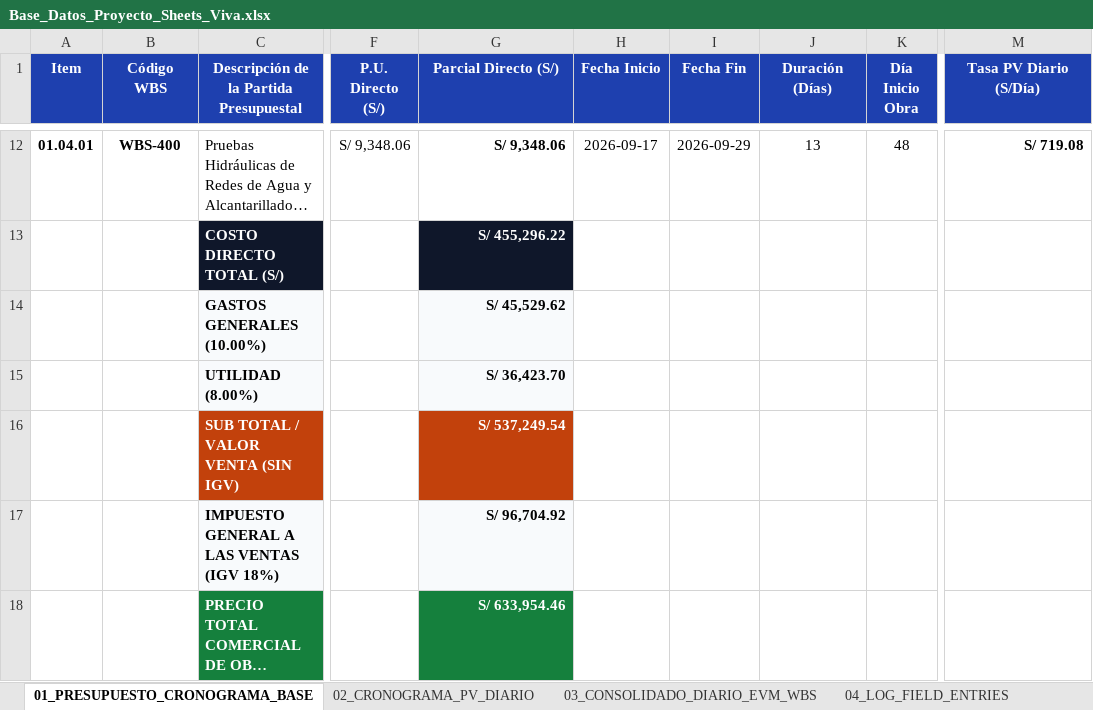
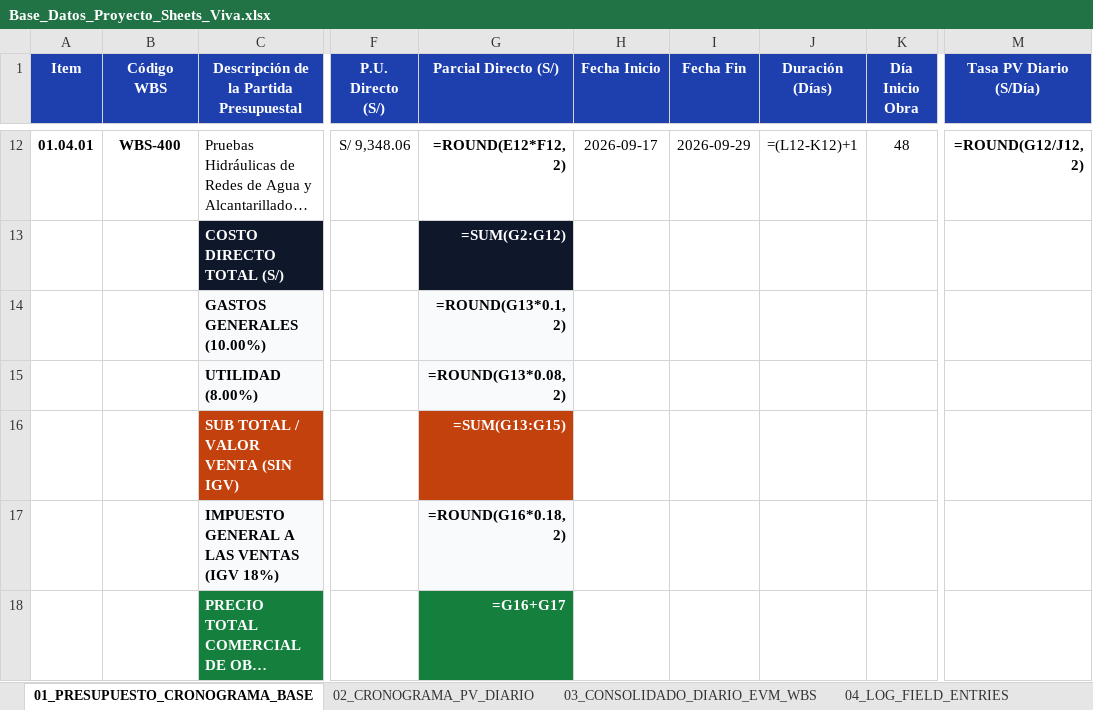
Before and after one commit to aureliosrios/ReporteSmart, an Excel workbook: Base_Datos_Proyecto_Sheets_Viva.xlsx, sheet 01_PRESUPUESTO_CRONOGRAMA_BASE, drawn as a sheet; only a part is shown, gaps mark what is left out; long unchanged cells end in …; values as stored, in another font and other column widths than the file's, no borders; formulas without a stored value are shown as written; the diff covers the shown part only; the diff names each change by its address in the sheet, - before the commit and + after, or states it on an @@ line.

```diff
--- a/Base_Datos_Proyecto_Sheets_Viva.xlsx (sheet 01_PRESUPUESTO_CRONOGRAMA_BASE)
+++ b/Base_Datos_Proyecto_Sheets_Viva.xlsx (sheet 01_PRESUPUESTO_CRONOGRAMA_BASE)
-G12 (Parcial Directo (S/)): S/ 9,348.06
+G12 (Parcial Directo (S/)): =ROUND(E12*F12, 2)
-J12 (Duración (Días)): 13
+J12 (Duración (Días)): =(L12-K12)+1
-M12 (Tasa PV Diario (S/Día)): S/ 719.08
+M12 (Tasa PV Diario (S/Día)): =ROUND(G12/J12, 2)
-G13 (Parcial Directo (S/)): S/ 455,296.22
+G13 (Parcial Directo (S/)): =SUM(G2:G12)
-G14 (Parcial Directo (S/)): S/ 45,529.62
+G14 (Parcial Directo (S/)): =ROUND(G13*0.1, 2)
-G15 (Parcial Directo (S/)): S/ 36,423.70
+G15 (Parcial Directo (S/)): =ROUND(G13*0.08, 2)
-G16 (Parcial Directo (S/)): S/ 537,249.54
+G16 (Parcial Directo (S/)): =SUM(G13:G15)
-G17 (Parcial Directo (S/)): S/ 96,704.92
+G17 (Parcial Directo (S/)): =ROUND(G16*0.18, 2)
-G18 (Parcial Directo (S/)): S/ 633,954.46
+G18 (Parcial Directo (S/)): =G16+G17
```
Also changed, not shown: 30 edited cells elsewhere in this sheet, sheet 03_CONSOLIDADO_DIARIO_EVM_WBS, sheet 02_CRONOGRAMA_PV_DIARIO, sheet 04_LOG_FIELD_ENTRIES, sheet 06_MAESTRO_PARTIDAS_EV.
